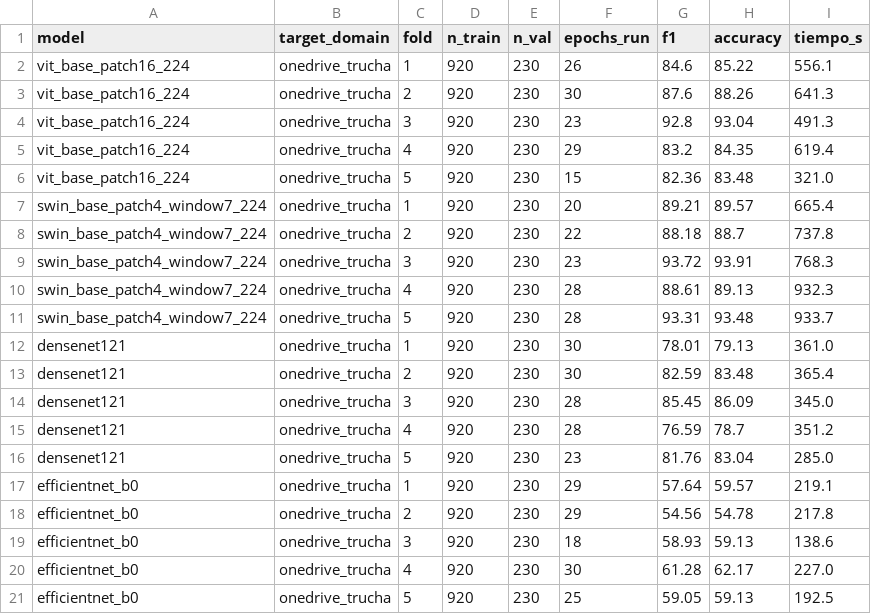
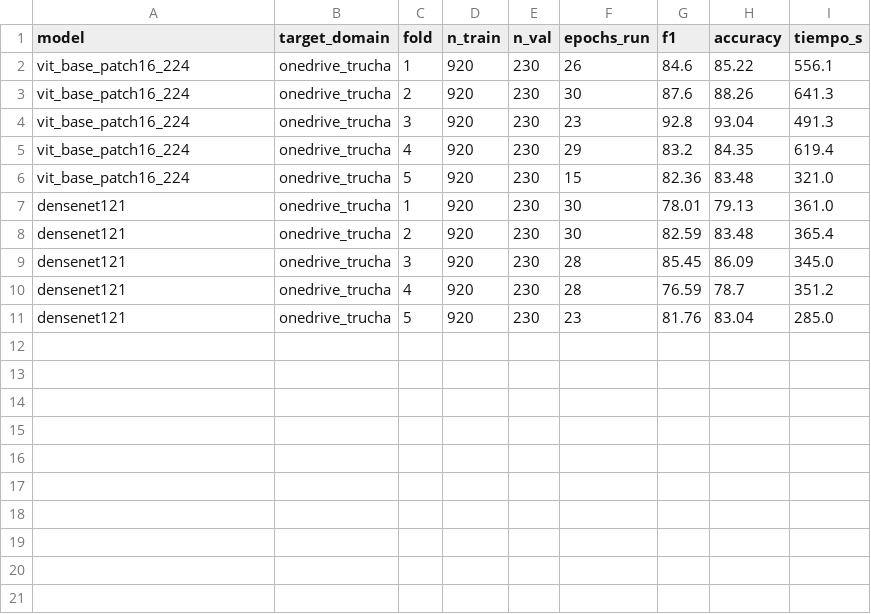
Before and after one commit to msumaran/Generalizacion_ViT_DenseNet, a CSV file: 3_resultados/trucha/congelado_sinx2_por_fold.csv, drawn as a sheet; the diff names each change by its address in the sheet, - before the commit and + after, or states it on an @@ line.

```diff
--- a/3_resultados/trucha/congelado_sinx2_por_fold.csv
+++ b/3_resultados/trucha/congelado_sinx2_por_fold.csv
-row 7: swin_base_patch4_window7_224 | onedrive_trucha | 1 | 920 | 230 | 20 | 89.21 | 89.57 | 665.4
-row 8: swin_base_patch4_window7_224 | onedrive_trucha | 2 | 920 | 230 | 22 | 88.18 | 88.7 | 737.8
-row 9: swin_base_patch4_window7_224 | onedrive_trucha | 3 | 920 | 230 | 23 | 93.72 | 93.91 | 768.3
-row 10: swin_base_patch4_window7_224 | onedrive_trucha | 4 | 920 | 230 | 28 | 88.61 | 89.13 | 932.3
-row 11: swin_base_patch4_window7_224 | onedrive_trucha | 5 | 920 | 230 | 28 | 93.31 | 93.48 | 933.7
-row 17: efficientnet_b0 | onedrive_trucha | 1 | 920 | 230 | 29 | 57.64 | 59.57 | 219.1
-row 18: efficientnet_b0 | onedrive_trucha | 2 | 920 | 230 | 29 | 54.56 | 54.78 | 217.8
-row 19: efficientnet_b0 | onedrive_trucha | 3 | 920 | 230 | 18 | 58.93 | 59.13 | 138.6
-row 20: efficientnet_b0 | onedrive_trucha | 4 | 920 | 230 | 30 | 61.28 | 62.17 | 227.0
-row 21: efficientnet_b0 | onedrive_trucha | 5 | 920 | 230 | 25 | 59.05 | 59.13 | 192.5
```
Also changed, not shown: 3_resultados/rohu/congelado_sinx2_por_fold.csv, 23 other files.
